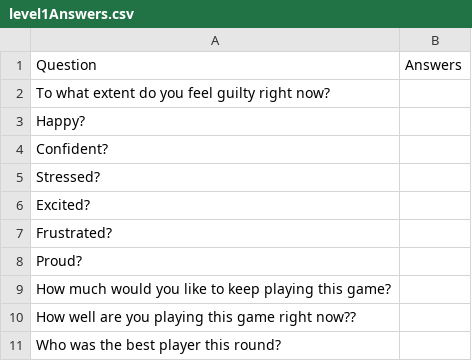
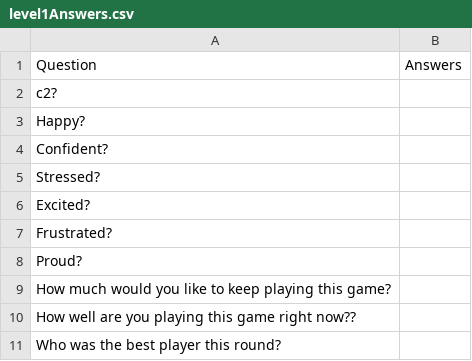
Before and after one commit to gpnlab/Privilege-Recognition-Task, a CSV file: PAT/logs/level1Answers.csv, drawn as a sheet.

```diff
--- a/PAT/logs/level1Answers.csv
+++ b/PAT/logs/level1Answers.csv
@@ -1,3 +1,3 @@
 Question,Answers
-To what extent do you feel guilty right now?,
+c2?,
 Happy?,
```
Also changed, not shown: 29 other files.
